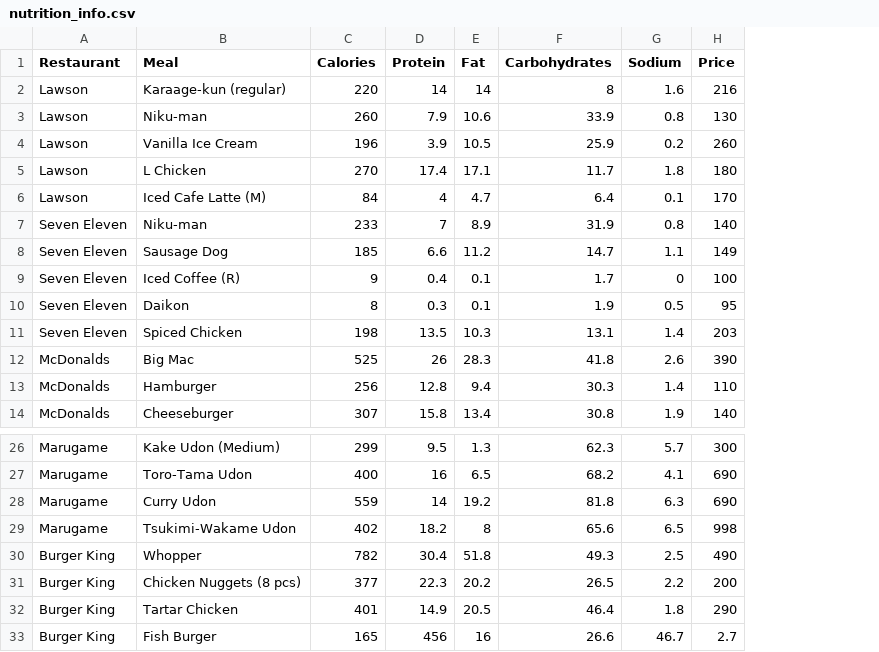
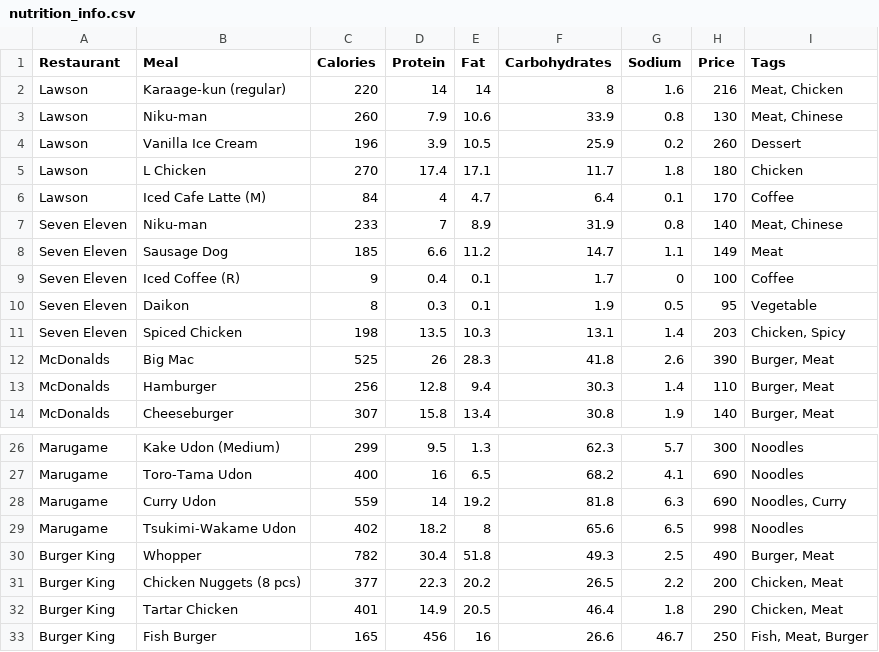
Before and after one commit to Charlottedmt/food-on-rails, a CSV file: lib/nutrition_info.csv, drawn as a sheet; only a part is shown, gaps mark what is left out; the diff names each change by its address in the sheet, - before the commit and + after, or states it on an @@ line.

```diff
--- a/lib/nutrition_info.csv
+++ b/lib/nutrition_info.csv
+column I (Tags), rows 2-14: Meat, Chicken | Meat, Chinese | Dessert | Chicken | Coffee | Meat, Chinese | Meat | Coffee | Vegetable | Chicken, Spicy | Burger, Meat | Burger, Meat | Burger, Meat; rows 26-33: Noodles | Noodles | Noodles, Curry | Noodles | Burger, Meat | Chicken, Meat | Chicken, Meat | Fish, Meat, Burger
-H33 (Price): 2.7
+H33 (Price): 250
```
Also changed, not shown: 12 other files.
